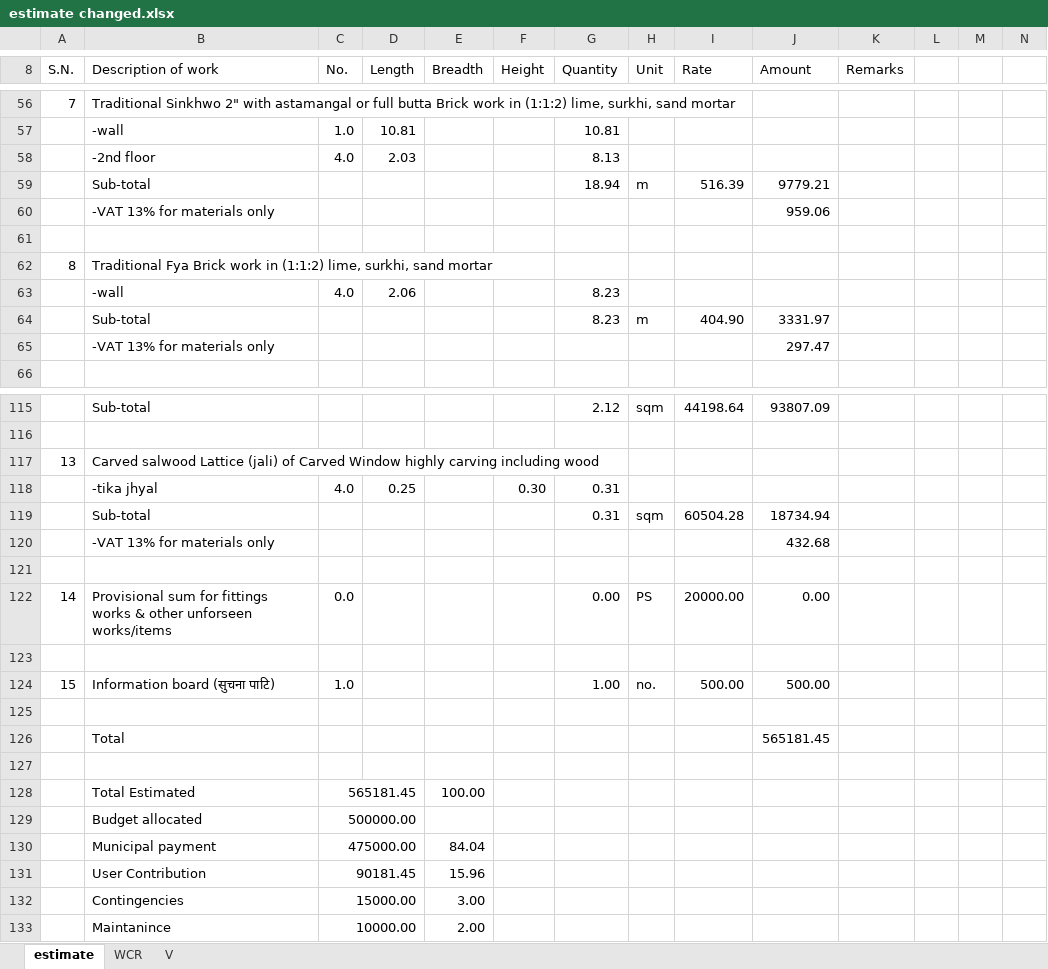
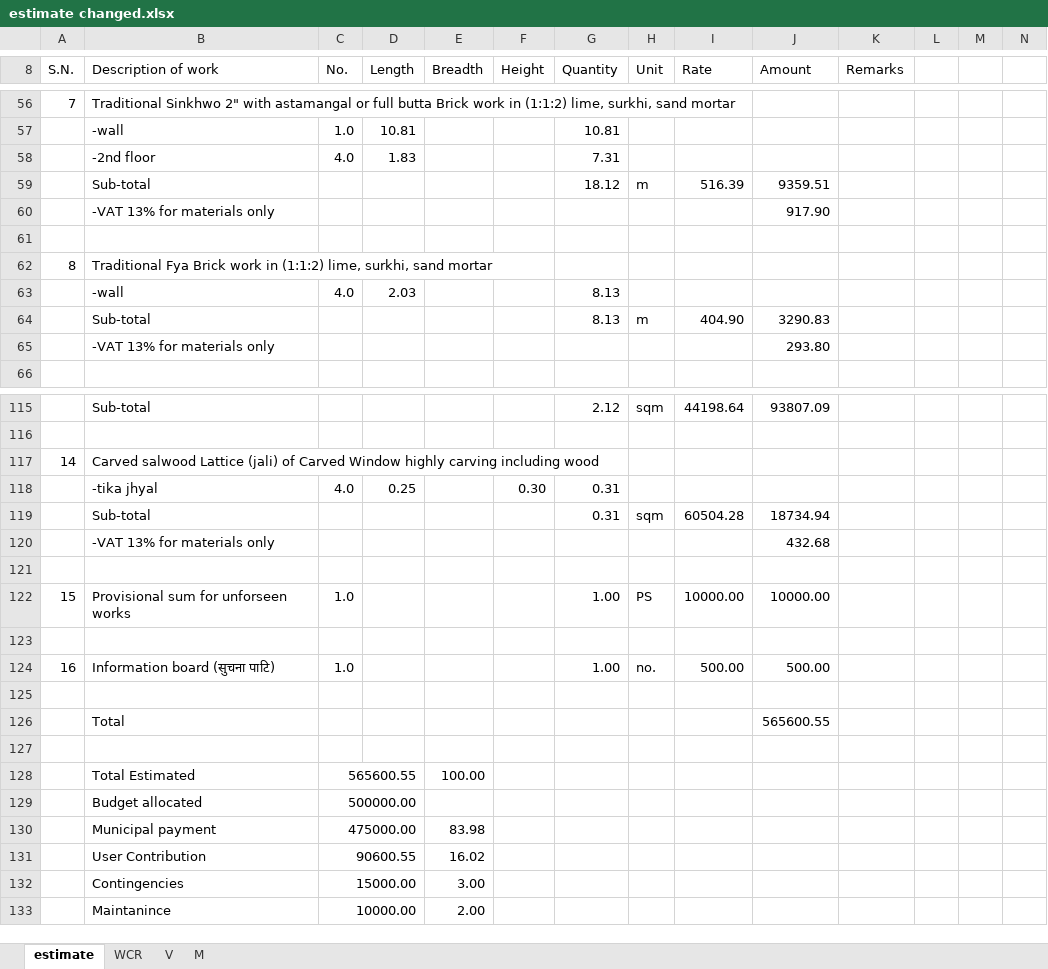
Before and after one commit to suwalcrystal/ofc, an Excel workbook: ofc/estimates/lakilla mandir/estimate changed.xlsx, sheet estimate, drawn as a sheet; only a part is shown, gaps mark what is left out; values as stored, in another font and other column widths than the file's, no cell formats; removed rows and columns are numbered as before the commit, all else as after; the diff covers the shown part only; the diff names each change by its address in the sheet, - before the commit and + after, or states it on an @@ line.

```diff
--- a/ofc/estimates/lakilla mandir/estimate changed.xlsx (sheet estimate)
+++ b/ofc/estimates/lakilla mandir/estimate changed.xlsx (sheet estimate)
+sheet tab: M
-D58 (Length): 2.03
+D58 (Length): 1.83
-G58 (Quantity): 8.13
+G58 (Quantity): 7.31
-G59 (Quantity): 18.94
+G59 (Quantity): 18.12
-J59 (Amount): 9779.21
+J59 (Amount): 9359.51
-J60 (Amount): 959.06
+J60 (Amount): 917.90
-D63 (Length): 2.06
+D63 (Length): 2.03
-G63:G64 (Quantity): 8.23
+G63:G64 (Quantity): 8.13
-J64 (Amount): 3331.97
+J64 (Amount): 3290.83
-J65 (Amount): 297.47
+J65 (Amount): 293.80
-A117 (S.N.): 13
+A117 (S.N.): 14
-row 122: 14 | Provisional sum for fittings works & other unforseen works/items | 0.0 |  |  |  | 0.00 | PS | 20000.00 | 0.00
+row 122: 15 | Provisional sum for unforseen works | 1.0 |  |  |  | 1.00 | PS | 10000.00 | 10000.00
-A124 (S.N.): 15
+A124 (S.N.): 16
-J126 (Amount): 565181.45
+J126 (Amount): 565600.55
-C128 (No.): 565181.45
+C128 (No.): 565600.55
-E130 (Breadth): 84.04
+E130 (Breadth): 83.98
-row 131:  | User Contribution | 90181.45 |  | 15.96
+row 131:  | User Contribution | 90600.55 |  | 16.02
```
Also changed, not shown: 14 edited cells elsewhere in this sheet, sheet WCR, sheet V, cell formats, formulas that keep their value, ofc/estimates/Indrayani mandir 1200000/merged final.xlsx, 1 other file.
